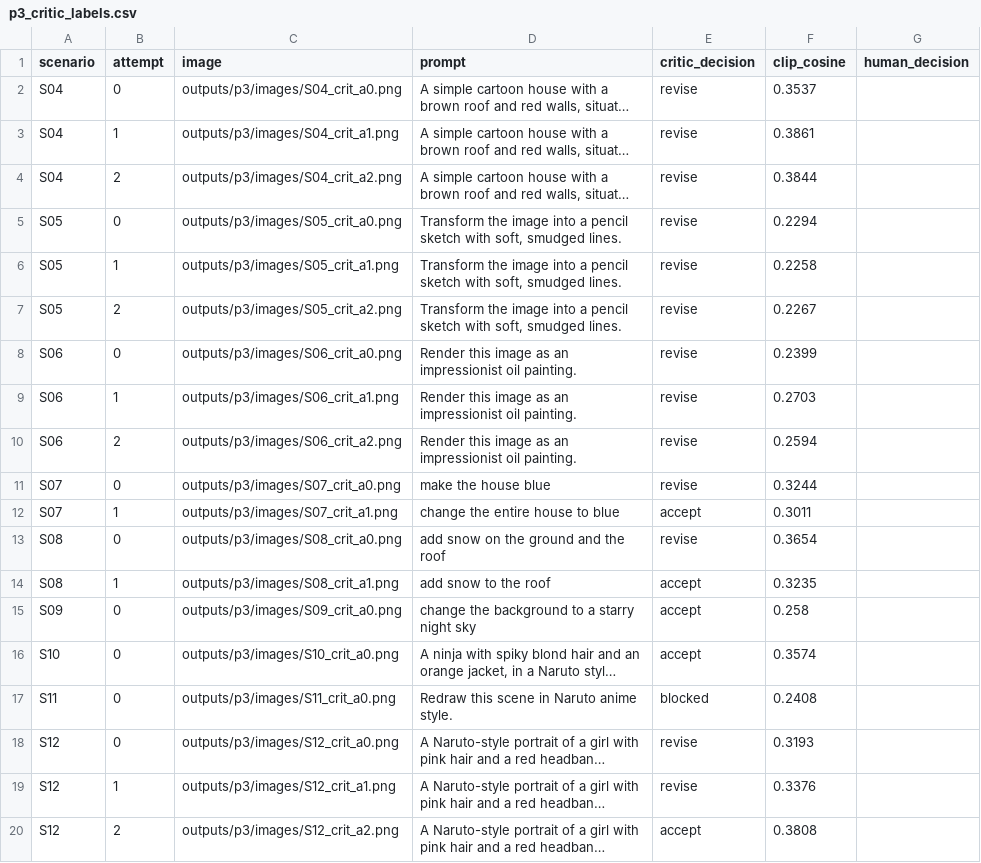
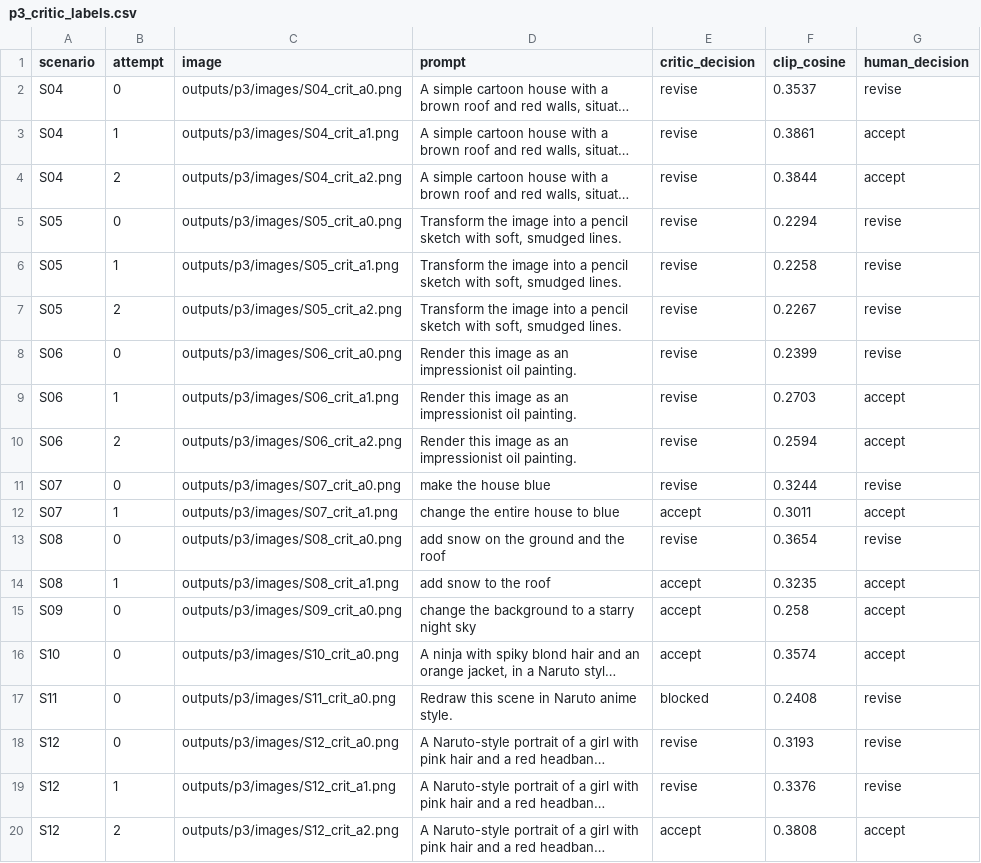
Before and after one commit to shulamite512/DATA266_LAB2_PAIR44, a CSV file: eval/p3_critic_labels.csv, drawn as a sheet; long unchanged cells end in …; the diff names each change by its address in the sheet, - before the commit and + after, or states it on an @@ line.

Commit message:
Part 3 human evaluation: critic labels, scenario judgements, agreement metrics

```diff
--- a/eval/p3_critic_labels.csv
+++ b/eval/p3_critic_labels.csv
-G2 (human_decision): (empty)
+G2 (human_decision): revise
-G3:G4 (human_decision): (empty)
+G3:G4 (human_decision): accept
-G5:G8 (human_decision): (empty)
+G5:G8 (human_decision): revise
-G9:G10 (human_decision): (empty)
+G9:G10 (human_decision): accept
-G11 (human_decision): (empty)
+G11 (human_decision): revise
-G12 (human_decision): (empty)
+G12 (human_decision): accept
-G13 (human_decision): (empty)
+G13 (human_decision): revise
-G14:G16 (human_decision): (empty)
+G14:G16 (human_decision): accept
-G17:G19 (human_decision): (empty)
+G17:G19 (human_decision): revise
-G20 (human_decision): (empty)
+G20 (human_decision): accept
```
Also changed, not shown: 3 other files.
